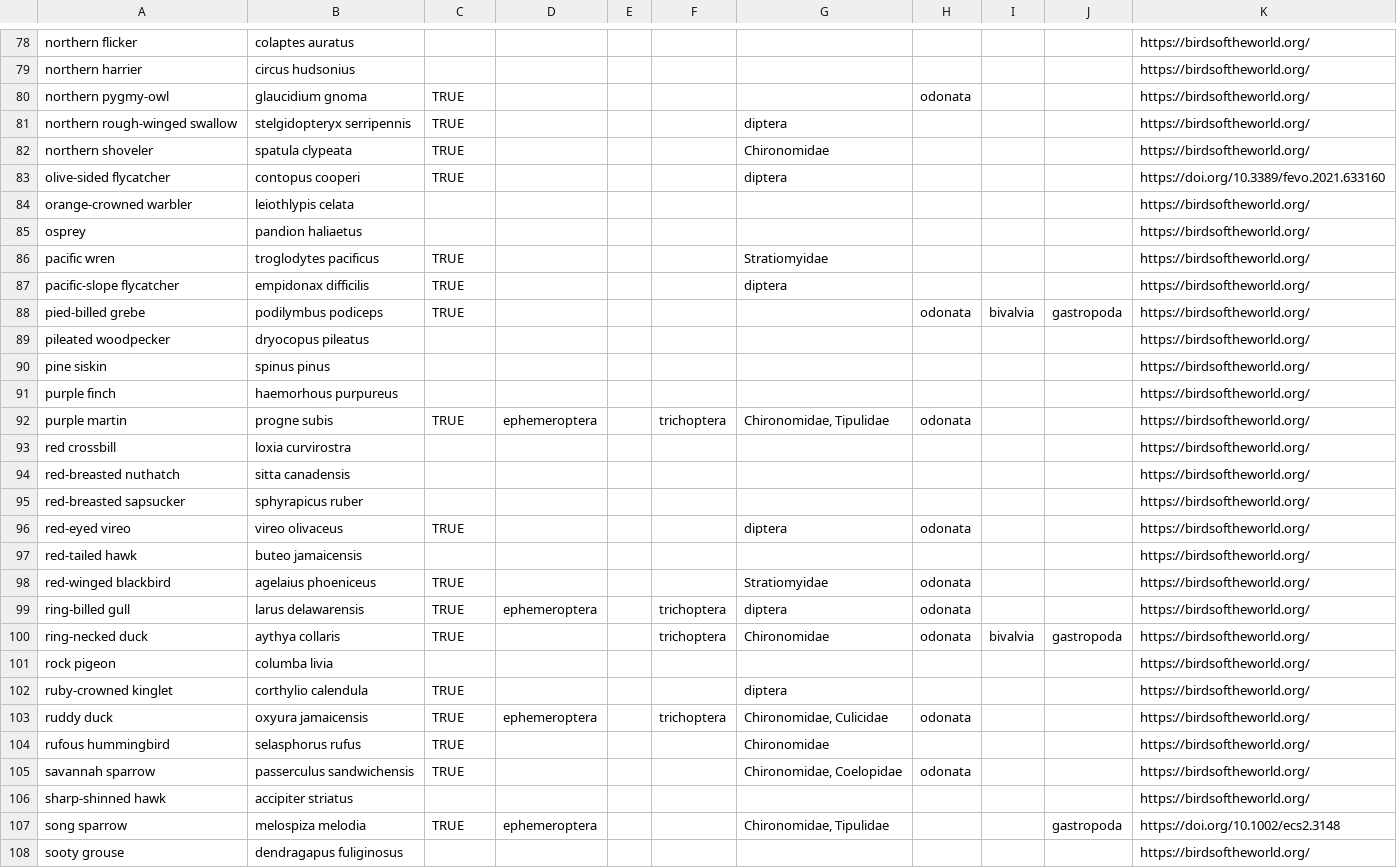
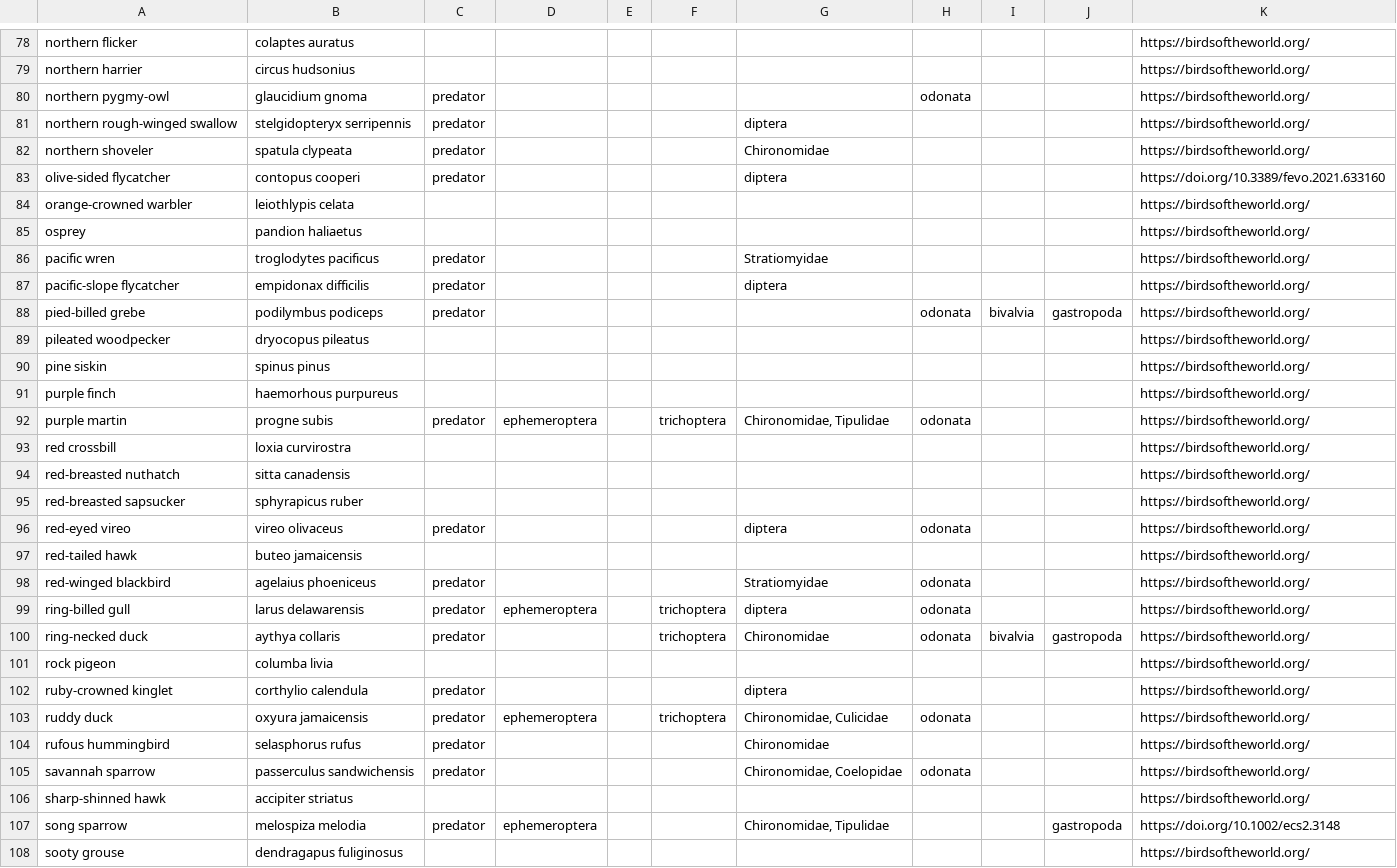
Before and after one commit to giojacuzzi/riparian-avian-macroinvert-monitoring-kc, a CSV file: data/traits/species_diets.csv, drawn as a sheet; only a part is shown, gaps mark what is left out; the diff covers the shown part only.

```diff
--- a/data/traits/species_diets.csv
+++ b/data/traits/species_diets.csv
@@ -79,11 +79,11 @@ northern flicker,colaptes auratus,,,,,,,,,https://birdsoftheworld.org/
 northern harrier,circus hudsonius,,,,,,,,,https://birdsoftheworld.org/
-northern pygmy-owl,glaucidium gnoma,TRUE,,,,,odonata,,,https://birdsoftheworld.org/
-northern rough-winged swallow,stelgidopteryx serripennis,TRUE,,,,diptera,,,,https://birdsoftheworld.org/
-northern shoveler,spatula clypeata,TRUE,,,,Chironomidae,,,,https://birdsoftheworld.org/
-olive-sided flycatcher,contopus cooperi,TRUE,,,,diptera,,,,https://doi.org/10.3389/fevo.2021.633160
+northern pygmy-owl,glaucidium gnoma,predator,,,,,odonata,,,https://birdsoftheworld.org/
+northern rough-winged swallow,stelgidopteryx serripennis,predator,,,,diptera,,,,https://birdsoftheworld.org/
+northern shoveler,spatula clypeata,predator,,,,Chironomidae,,,,https://birdsoftheworld.org/
+olive-sided flycatcher,contopus cooperi,predator,,,,diptera,,,,https://doi.org/10.3389/fevo.2021.633160
 orange-crowned warbler,leiothlypis celata,,,,,,,,,https://birdsoftheworld.org/
 osprey,pandion haliaetus,,,,,,,,,https://birdsoftheworld.org/
-pacific wren,troglodytes pacificus,TRUE,,,,Stratiomyidae,,,,https://birdsoftheworld.org/
-pacific-slope flycatcher,empidonax difficilis,TRUE,,,,diptera,,,,https://birdsoftheworld.org/
-pied-billed grebe,podilymbus podiceps,TRUE,,,,,odonata,bivalvia,gastropoda,https://birdsoftheworld.org/
+pacific wren,troglodytes pacificus,predator,,,,Stratiomyidae,,,,https://birdsoftheworld.org/
+pacific-slope flycatcher,empidonax difficilis,predator,,,,diptera,,,,https://birdsoftheworld.org/
+pied-billed grebe,podilymbus podiceps,predator,,,,,odonata,bivalvia,gastropoda,https://birdsoftheworld.org/
 pileated woodpecker,dryocopus pileatus,,,,,,,,,https://birdsoftheworld.org/
@@ -91,3 +91,3 @@ pine siskin,spinus pinus,,,,,,,,,https://birdsoftheworld.org/
 purple finch,haemorhous purpureus,,,,,,,,,https://birdsoftheworld.org/
-purple martin,progne subis,TRUE,ephemeroptera,,trichoptera,"Chironomidae, Tipulidae",odonata,,,https://birdsoftheworld.org/
+purple martin,progne subis,predator,ephemeroptera,,trichoptera,"Chironomidae, Tipulidae",odonata,,,https://birdsoftheworld.org/
 red crossbill,loxia curvirostra,,,,,,,,,https://birdsoftheworld.org/
@@ -95,14 +95,14 @@ red-breasted nuthatch,sitta canadensis,,,,,,,,,https://birdsoftheworld.org/
 red-breasted sapsucker,sphyrapicus ruber,,,,,,,,,https://birdsoftheworld.org/
-red-eyed vireo,vireo olivaceus,TRUE,,,,diptera,odonata,,,https://birdsoftheworld.org/
+red-eyed vireo,vireo olivaceus,predator,,,,diptera,odonata,,,https://birdsoftheworld.org/
 red-tailed hawk,buteo jamaicensis,,,,,,,,,https://birdsoftheworld.org/
-red-winged blackbird,agelaius phoeniceus,TRUE,,,,Stratiomyidae,odonata,,,https://birdsoftheworld.org/
-ring-billed gull,larus delawarensis,TRUE,ephemeroptera,,trichoptera,diptera,odonata,,,https://birdsoftheworld.org/
-ring-necked duck,aythya collaris,TRUE,,,trichoptera,Chironomidae,odonata,bivalvia,gastropoda,https://birdsoftheworld.org/
+red-winged blackbird,agelaius phoeniceus,predator,,,,Stratiomyidae,odonata,,,https://birdsoftheworld.org/
+ring-billed gull,larus delawarensis,predator,ephemeroptera,,trichoptera,diptera,odonata,,,https://birdsoftheworld.org/
+ring-necked duck,aythya collaris,predator,,,trichoptera,Chironomidae,odonata,bivalvia,gastropoda,https://birdsoftheworld.org/
 rock pigeon,columba livia,,,,,,,,,https://birdsoftheworld.org/
-ruby-crowned kinglet,corthylio calendula,TRUE,,,,diptera,,,,https://birdsoftheworld.org/
-ruddy duck,oxyura jamaicensis,TRUE,ephemeroptera,,trichoptera,"Chironomidae, Culicidae",odonata,,,https://birdsoftheworld.org/
-rufous hummingbird,selasphorus rufus,TRUE,,,,Chironomidae,,,,https://birdsoftheworld.org/
-savannah sparrow,passerculus sandwichensis,TRUE,,,,"Chironomidae, Coelopidae",odonata,,,https://birdsoftheworld.org/
+ruby-crowned kinglet,corthylio calendula,predator,,,,diptera,,,,https://birdsoftheworld.org/
+ruddy duck,oxyura jamaicensis,predator,ephemeroptera,,trichoptera,"Chironomidae, Culicidae",odonata,,,https://birdsoftheworld.org/
+rufous hummingbird,selasphorus rufus,predator,,,,Chironomidae,,,,https://birdsoftheworld.org/
+savannah sparrow,passerculus sandwichensis,predator,,,,"Chironomidae, Coelopidae",odonata,,,https://birdsoftheworld.org/
 sharp-shinned hawk,accipiter striatus,,,,,,,,,https://birdsoftheworld.org/
-song sparrow,melospiza melodia,TRUE,ephemeroptera,,,"Chironomidae, Tipulidae",,,gastropoda,https://doi.org/10.1002/ecs2.3148
+song sparrow,melospiza melodia,predator,ephemeroptera,,,"Chironomidae, Tipulidae",,,gastropoda,https://doi.org/10.1002/ecs2.3148
 sooty grouse,dendragapus fuliginosus,,,,,,,,,https://birdsoftheworld.org/
```
Also changed, not shown: 56 edited cells elsewhere in this file, 6 other files.
